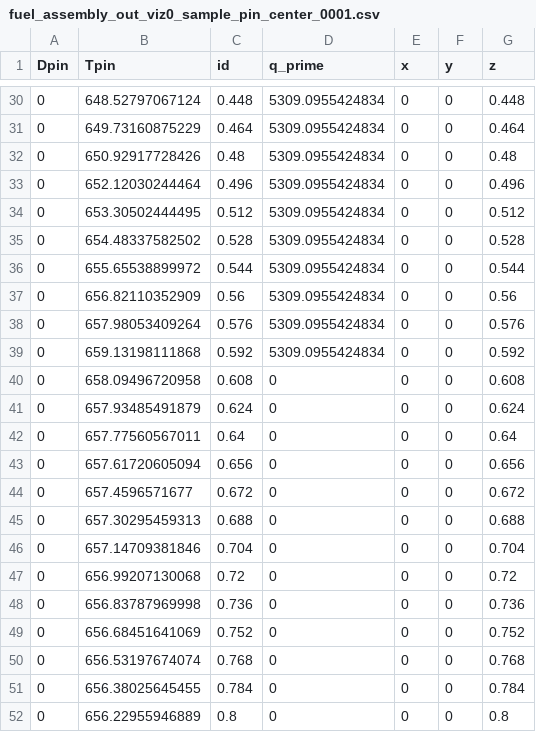
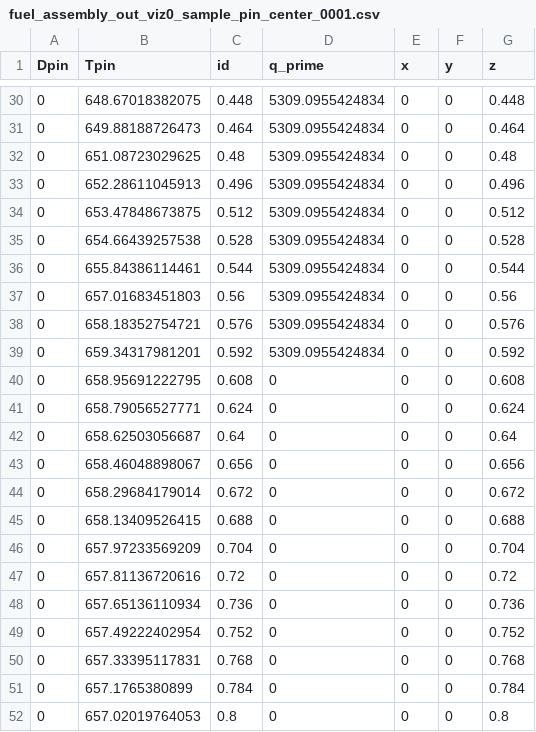
Before and after one commit to drebbel1z/moose, a CSV file: modules/subchannel/examples/MultiApp/gold/fuel_assembly_out_viz0_sample_pin_center_0001.csv, drawn as a sheet; only a part is shown, gaps mark what is left out; the diff covers the shown part only.

```diff
--- a/modules/subchannel/examples/MultiApp/gold/fuel_assembly_out_viz0_sample_pin_center_0001.csv
+++ b/modules/subchannel/examples/MultiApp/gold/fuel_assembly_out_viz0_sample_pin_center_0001.csv
@@ -30,23 +30,23 @@ Dpin,Tpin,id,q_prime,x,y,z
-0,648.52797067124,0.448,5309.0955424834,0,0,0.448
-0,649.73160875229,0.464,5309.0955424834,0,0,0.464
-0,650.92917728426,0.48,5309.0955424834,0,0,0.48
-0,652.12030244464,0.496,5309.0955424834,0,0,0.496
-0,653.30502444495,0.512,5309.0955424834,0,0,0.512
-0,654.48337582502,0.528,5309.0955424834,0,0,0.528
-0,655.65538899972,0.544,5309.0955424834,0,0,0.544
-0,656.82110352909,0.56,5309.0955424834,0,0,0.56
-0,657.98053409264,0.576,5309.0955424834,0,0,0.576
-0,659.13198111868,0.592,5309.0955424834,0,0,0.592
-0,658.09496720958,0.608,0,0,0,0.608
-0,657.93485491879,0.624,0,0,0,0.624
-0,657.77560567011,0.64,0,0,0,0.64
-0,657.61720605094,0.656,0,0,0,0.656
-0,657.4596571677,0.672,0,0,0,0.672
-0,657.30295459313,0.688,0,0,0,0.688
-0,657.14709381846,0.704,0,0,0,0.704
-0,656.99207130068,0.72,0,0,0,0.72
-0,656.83787969998,0.736,0,0,0,0.736
-0,656.68451641069,0.752,0,0,0,0.752
-0,656.53197674074,0.768,0,0,0,0.768
-0,656.38025645455,0.784,0,0,0,0.784
-0,656.22955946889,0.8,0,0,0,0.8
+0,648.67018382075,0.448,5309.0955424834,0,0,0.448
+0,649.88188726473,0.464,5309.0955424834,0,0,0.464
+0,651.08723029625,0.48,5309.0955424834,0,0,0.48
+0,652.28611045913,0.496,5309.0955424834,0,0,0.496
+0,653.47848673875,0.512,5309.0955424834,0,0,0.512
+0,654.66439257538,0.528,5309.0955424834,0,0,0.528
+0,655.84386114461,0.544,5309.0955424834,0,0,0.544
+0,657.01683451803,0.56,5309.0955424834,0,0,0.56
+0,658.18352754721,0.576,5309.0955424834,0,0,0.576
+0,659.34317981201,0.592,5309.0955424834,0,0,0.592
+0,658.95691222795,0.608,0,0,0,0.608
+0,658.79056527771,0.624,0,0,0,0.624
+0,658.62503056687,0.64,0,0,0,0.64
+0,658.46048898067,0.656,0,0,0,0.656
+0,658.29684179014,0.672,0,0,0,0.672
+0,658.13409526415,0.688,0,0,0,0.688
+0,657.97233569209,0.704,0,0,0,0.704
+0,657.81136720616,0.72,0,0,0,0.72
+0,657.65136110934,0.736,0,0,0,0.736
+0,657.49222402954,0.752,0,0,0,0.752
+0,657.33395117831,0.768,0,0,0,0.768
+0,657.1765380899,0.784,0,0,0,0.784
+0,657.02019764053,0.8,0,0,0,0.8
```
Also changed, not shown: 22 edited cells elsewhere in this file, modules/subchannel/examples/MultiApp/gold/fuel_assembly_out_viz0_sample_channel_center_0001.csv, modules/subchannel/examples/MultiApp/gold/fuel_assembly_out_viz0_sample_channel_corner_0001.csv, 22 other files.
